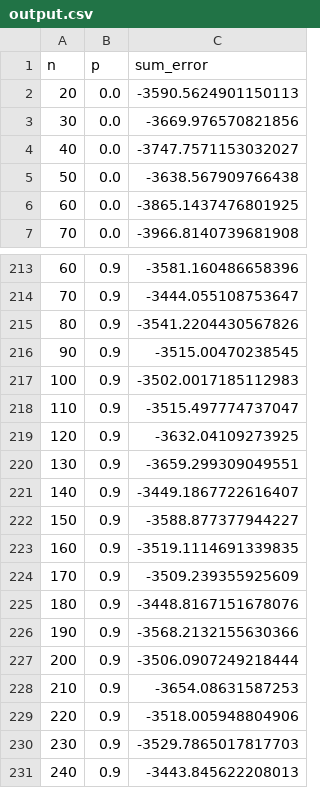
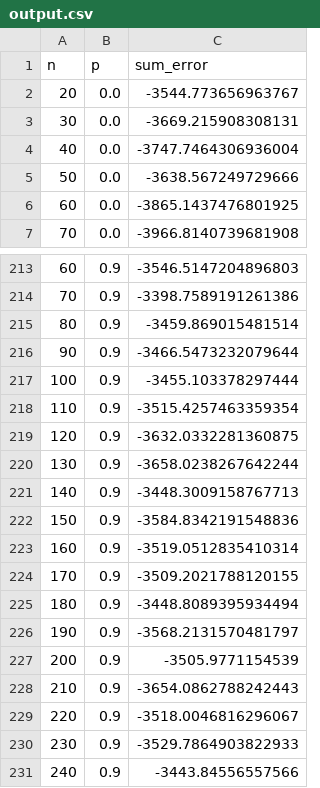
Before and after one commit to ElAm1ne/March--Fi-2, a CSV file: output.csv, drawn as a sheet; only a part is shown, gaps mark what is left out; the diff covers the shown part only.

```diff
--- a/output.csv
+++ b/output.csv
@@ -1,6 +1,6 @@
 n,p,sum_error
-20,0.0,-3590.5624901150113
-30,0.0,-3669.976570821856
-40,0.0,-3747.7571153032027
-50,0.0,-3638.567909766438
+20,0.0,-3544.773656963767
+30,0.0,-3669.215908308131
+40,0.0,-3747.7464306936004
+50,0.0,-3638.567249729666
 60,0.0,-3865.1437476801925
@@ -213,19 +213,19 @@ n,p,sum_error
-60,0.9,-3581.160486658396
-70,0.9,-3444.055108753647
-80,0.9,-3541.2204430567826
-90,0.9,-3515.00470238545
-100,0.9,-3502.0017185112983
-110,0.9,-3515.497774737047
-120,0.9,-3632.04109273925
-130,0.9,-3659.299309049551
-140,0.9,-3449.1867722616407
-150,0.9,-3588.877377944227
-160,0.9,-3519.1114691339835
-170,0.9,-3509.239355925609
-180,0.9,-3448.8167151678076
-190,0.9,-3568.2132155630366
-200,0.9,-3506.0907249218444
-210,0.9,-3654.08631587253
-220,0.9,-3518.005948804906
-230,0.9,-3529.7865017817703
-240,0.9,-3443.845622208013
+60,0.9,-3546.5147204896803
+70,0.9,-3398.7589191261386
+80,0.9,-3459.869015481514
+90,0.9,-3466.5473232079644
+100,0.9,-3455.103378297444
+110,0.9,-3515.4257463359354
+120,0.9,-3632.0332281360875
+130,0.9,-3658.0238267642244
+140,0.9,-3448.3009158767713
+150,0.9,-3584.8342191548836
+160,0.9,-3519.0512835410314
+170,0.9,-3509.2021788120155
+180,0.9,-3448.8089395934494
+190,0.9,-3568.2131570481797
+200,0.9,-3505.9771154539
+210,0.9,-3654.0862788242443
+220,0.9,-3518.0046816296067
+230,0.9,-3529.7864903822933
+240,0.9,-3443.84556557566
```
Also changed, not shown: 69 edited cells elsewhere in this file, 3 other files.
